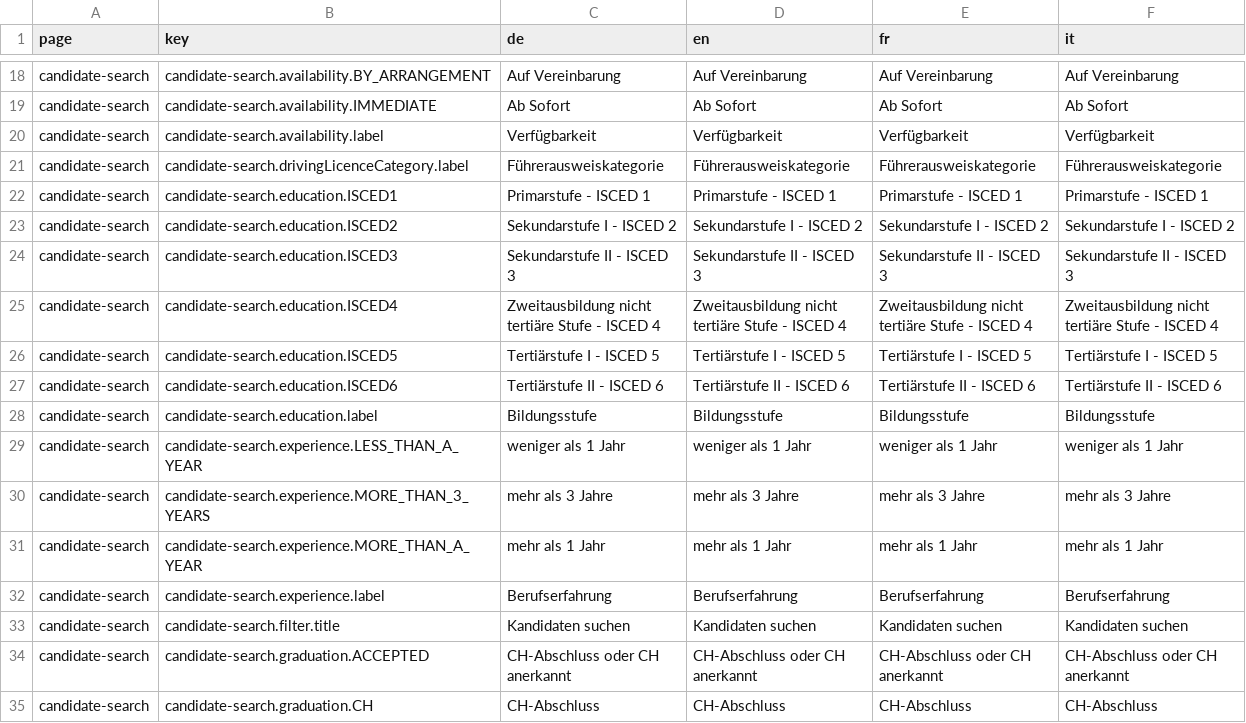
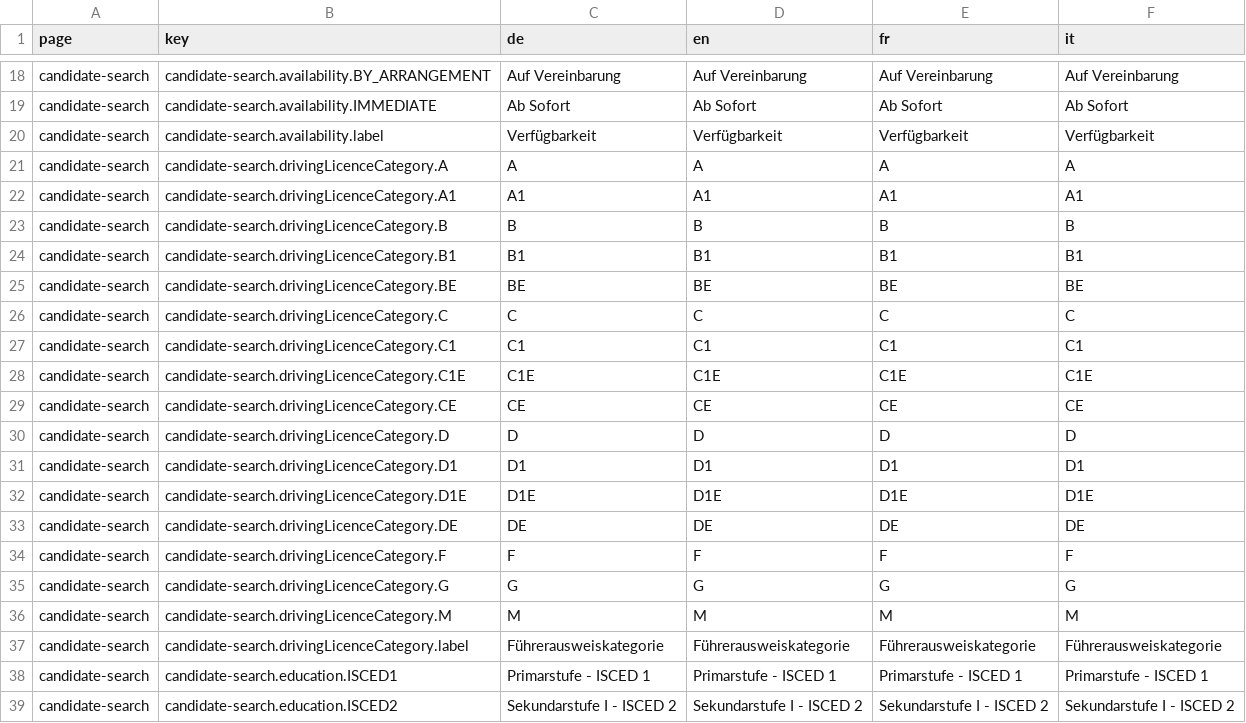
Before and after one commit to tdascoli/jobroom2, a CSV file: src/main/webapp/i18n/translations.csv, drawn as a sheet; only a part is shown, gaps mark what is left out; the shorter side is filled out with more unchanged rows; the diff names each change by its address in the sheet, - before the commit and + after, or states it on an @@ line.

Commit message:
JR2-240: Common search parameters
-implement candidate search common search parameters
-move typehaed multiselect to input-components
-move range input to input-components

```diff
--- a/src/main/webapp/i18n/translations.csv
+++ b/src/main/webapp/i18n/translations.csv
+row 21: candidate-search | candidate-search.drivingLicenceCategory.A | A | A | A | A
+row 22: candidate-search | candidate-search.drivingLicenceCategory.A1 | A1 | A1 | A1 | A1
+row 23: candidate-search | candidate-search.drivingLicenceCategory.B | B | B | B | B
+row 24: candidate-search | candidate-search.drivingLicenceCategory.B1 | B1 | B1 | B1 | B1
+row 25: candidate-search | candidate-search.drivingLicenceCategory.BE | BE | BE | BE | BE
+row 26: candidate-search | candidate-search.drivingLicenceCategory.C | C | C | C | C
+row 27: candidate-search | candidate-search.drivingLicenceCategory.C1 | C1 | C1 | C1 | C1
+row 28: candidate-search | candidate-search.drivingLicenceCategory.C1E | C1E | C1E | C1E | C1E
+row 29: candidate-search | candidate-search.drivingLicenceCategory.CE | CE | CE | CE | CE
+row 30: candidate-search | candidate-search.drivingLicenceCategory.D | D | D | D | D
+row 31: candidate-search | candidate-search.drivingLicenceCategory.D1 | D1 | D1 | D1 | D1
+row 32: candidate-search | candidate-search.drivingLicenceCategory.D1E | D1E | D1E | D1E | D1E
+row 33: candidate-search | candidate-search.drivingLicenceCategory.DE | DE | DE | DE | DE
+row 34: candidate-search | candidate-search.drivingLicenceCategory.F | F | F | F | F
+row 35: candidate-search | candidate-search.drivingLicenceCategory.G | G | G | G | G
+row 36: candidate-search | candidate-search.drivingLicenceCategory.M | M | M | M | M
```
Also changed, not shown: 43 other files.
